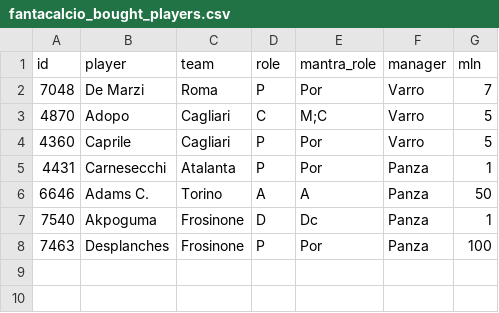
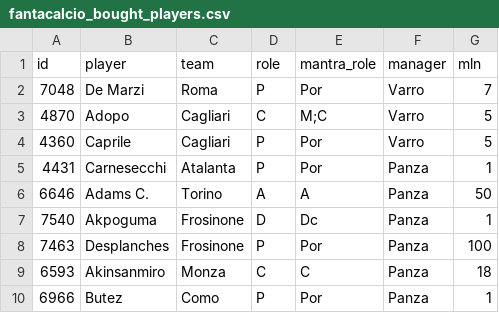
Before and after one commit to GianlucaPanzani/FantacalcioApp26-27, a CSV file: src/data/fantacalcio_bought_players.csv, drawn as a sheet.

Commit message:
design of compact fantacalcio page

```diff
--- a/src/data/fantacalcio_bought_players.csv
+++ b/src/data/fantacalcio_bought_players.csv
@@ -8 +8,3 @@ id,player,team,role,mantra_role,manager,mln
 7463,Desplanches,Frosinone,P,Por,Panza,100
+6593,Akinsanmiro,Monza,C,C,Panza,18
+6966,Butez,Como,P,Por,Panza,1
```
Also changed, not shown: 1 other file.
